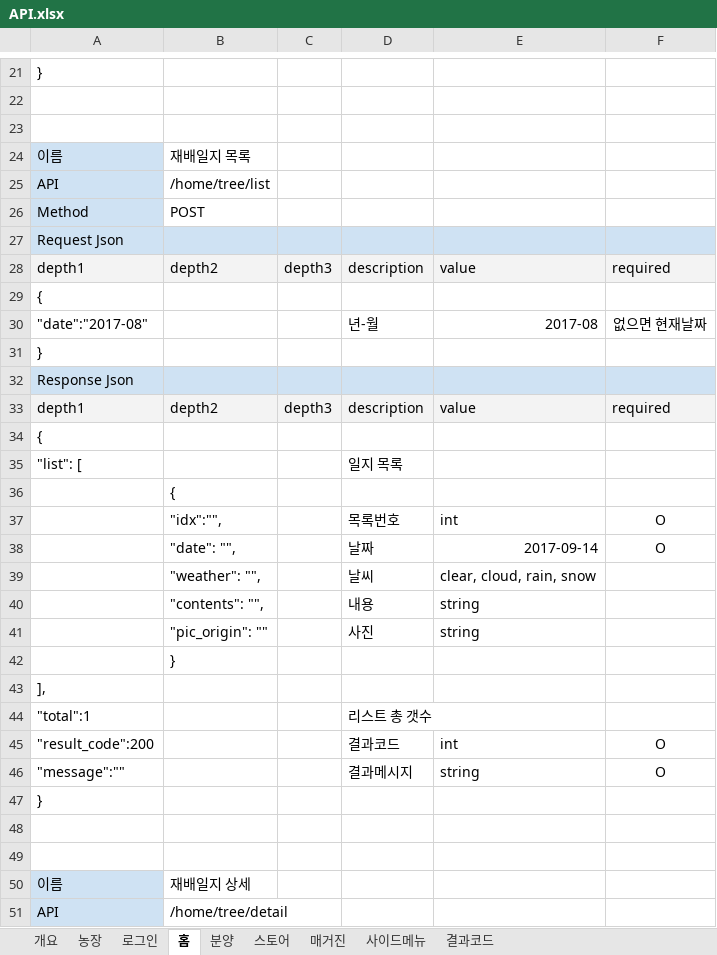
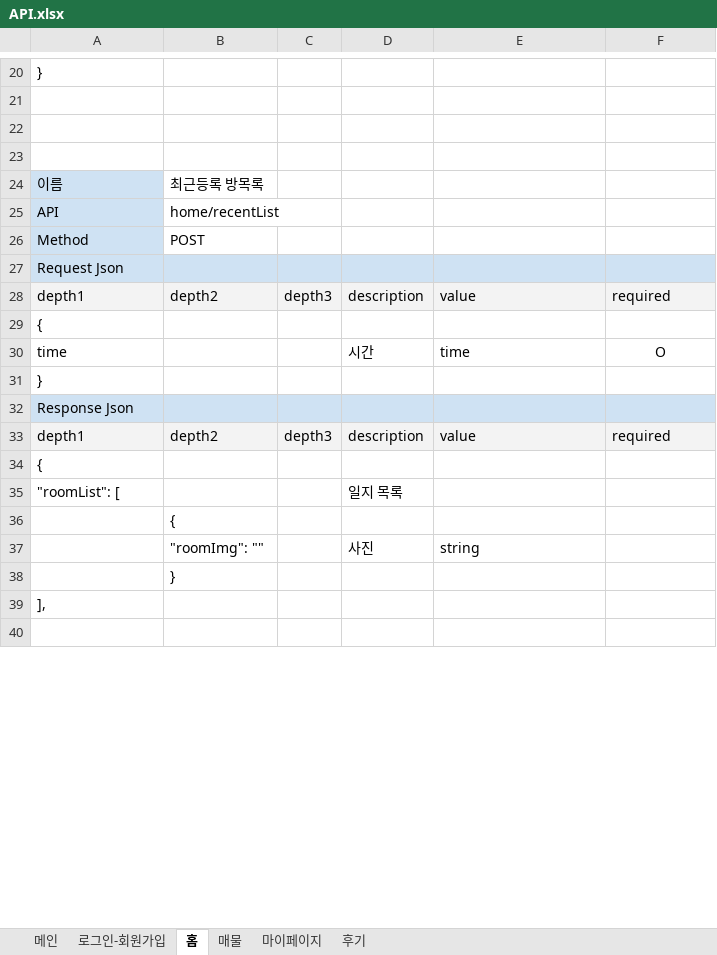
Before and after one commit to EtriProperty/Property, an Excel workbook: docs/API.xlsx, sheet 홈, drawn as a sheet; only a part is shown, gaps mark what is left out; values as stored, in another font and other column widths than the file's, no borders; removed rows and columns are numbered as before the commit, all else as after; the diff covers the shown part only; the diff names each change by its address in the sheet, - before the commit and + after, or states it on an @@ line.

```diff
--- a/docs/API.xlsx (sheet 홈)
+++ b/docs/API.xlsx (sheet 홈)
-sheet tab: 개요
+sheet tab: 메인
-sheet tab: 로그인
+sheet tab: 로그인-회원가입
-sheet tab: 분양
+sheet tab: 매물
-sheet tab: 스토어
+sheet tab: 마이페이지
-sheet tab: 매거진
+sheet tab: 후기
-sheet tab: 농장
-sheet tab: 사이드메뉴
-sheet tab: 결과코드
+row 23: (empty)
-B24: 재배일지 목록
+B24: 최근등록 방목록
-B25: /home/tree/list
+B25: home/recentList
-row 30: "date":"2017-08" |  |  | 년-월 | 2017-08 | 없으면 현재날짜
+row 30: time |  |  | 시간 | time | O
-A35: "list": [
+A35: "roomList": [
-row 37:  | "idx":"", |  | 목록번호 | int | O
-row 38:  | "date": "", |  | 날짜 | 2017-09-14 | O
-row 39:  | "weather": "", |  | 날씨 | clear, cloud, rain, snow
-row 40:  | "contents": "", |  | 내용 | string
-B37: "pic_origin": ""
+B37: "roomImg": ""
-row 44: "total":1 |  |  | 리스트 총 갯수
-row 45: "result_code":200 |  |  | 결과코드 | int | O
-row 46: "message":"" |  |  | 결과메시지 | string | O
-row 47: }
-row 49: (empty)
-row 50: 이름 | 재배일지 상세
-row 51: API | /home/tree/detail
```
Also changed, not shown: 3 added rows, 155 removed rows, 1 moved row and 4 edited cells elsewhere in this sheet, sheet 매물, sheet 마이페이지, sheet 로그인-회원가입, sheet 후기, sheet 메인.
